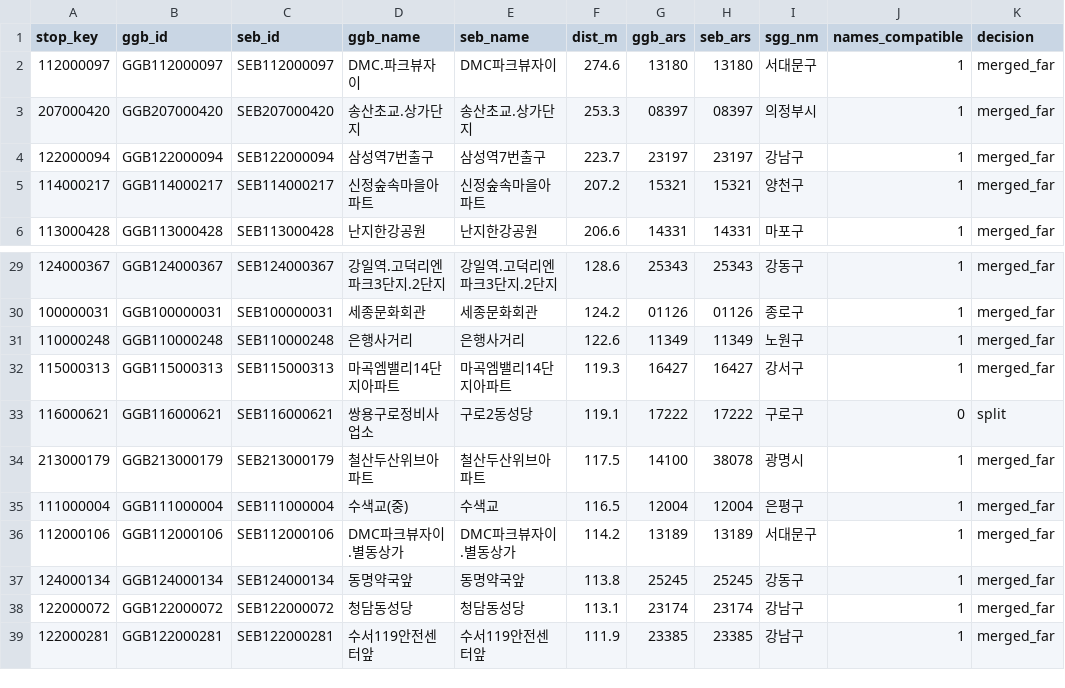
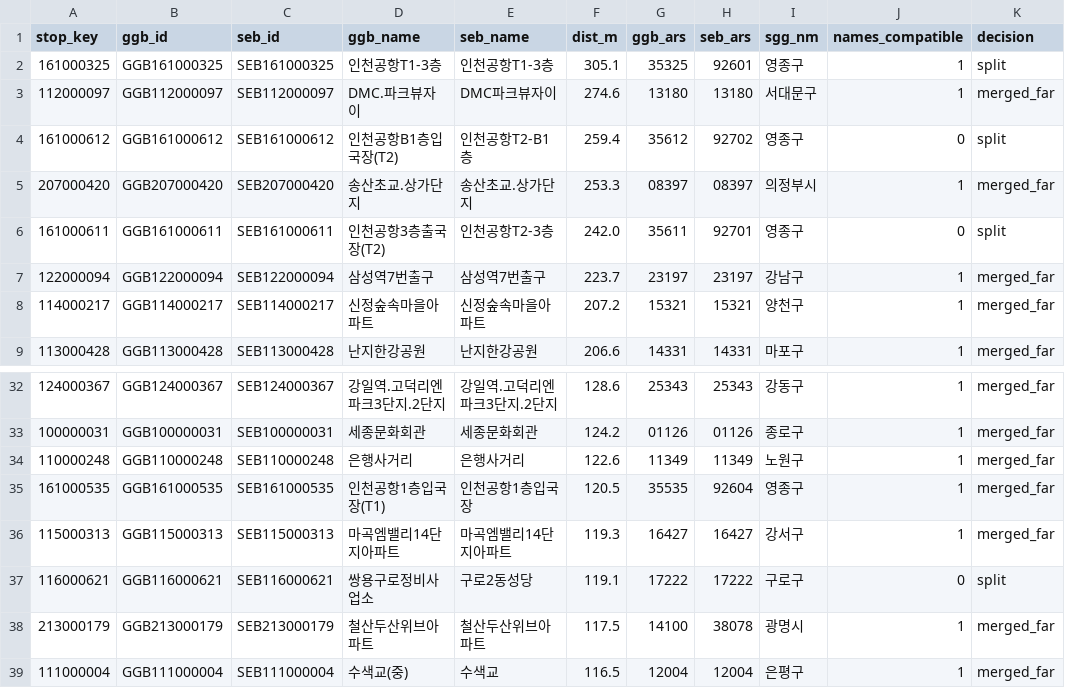
Before and after one commit to zod701/CAPSTONE, a CSV file: data/reports/bus_pairs_review.csv, drawn as a sheet; only a part is shown, gaps mark what is left out; the shorter side is filled out with more unchanged rows.

```diff
--- a/data/reports/bus_pairs_review.csv
+++ b/data/reports/bus_pairs_review.csv
@@ -1,4 +1,7 @@
 stop_key,ggb_id,seb_id,ggb_name,seb_name,dist_m,ggb_ars,seb_ars,sgg_nm,names_compatible,decision
+161000325,GGB161000325,SEB161000325,인천공항T1-3층,인천공항T1-3층,305.1,35325,92601,영종구,1,split
 112000097,GGB112000097,SEB112000097,DMC.파크뷰자이,DMC파크뷰자이,274.6,13180,13180,서대문구,1,merged_far
+161000612,GGB161000612,SEB161000612,인천공항B1층입국장(T2),인천공항T2-B1층,259.4,35612,92702,영종구,0,split
 207000420,GGB207000420,SEB207000420,송산초교.상가단지,송산초교.상가단지,253.3,08397,08397,의정부시,1,merged_far
+161000611,GGB161000611,SEB161000611,인천공항3층출국장(T2),인천공항T2-3층,242.0,35611,92701,영종구,0,split
 122000094,GGB122000094,SEB122000094,삼성역7번출구,삼성역7번출구,223.7,23197,23197,강남구,1,merged_far
@@ -31,2 +34,3 @@
 110000248,GGB110000248,SEB110000248,은행사거리,은행사거리,122.6,11349,11349,노원구,1,merged_far
+161000535,GGB161000535,SEB161000535,인천공항1층입국장(T1),인천공항1층입국장,120.5,35535,92604,영종구,1,merged_far
 115000313,GGB115000313,SEB115000313,마곡엠밸리14단지아파트,마곡엠밸리14단지아파트,119.3,16427,16427,강서구,1,merged_far
```
Also changed, not shown: data/ref/line_groups.csv, data/ref/subway_line_map.csv, 44 other files.
